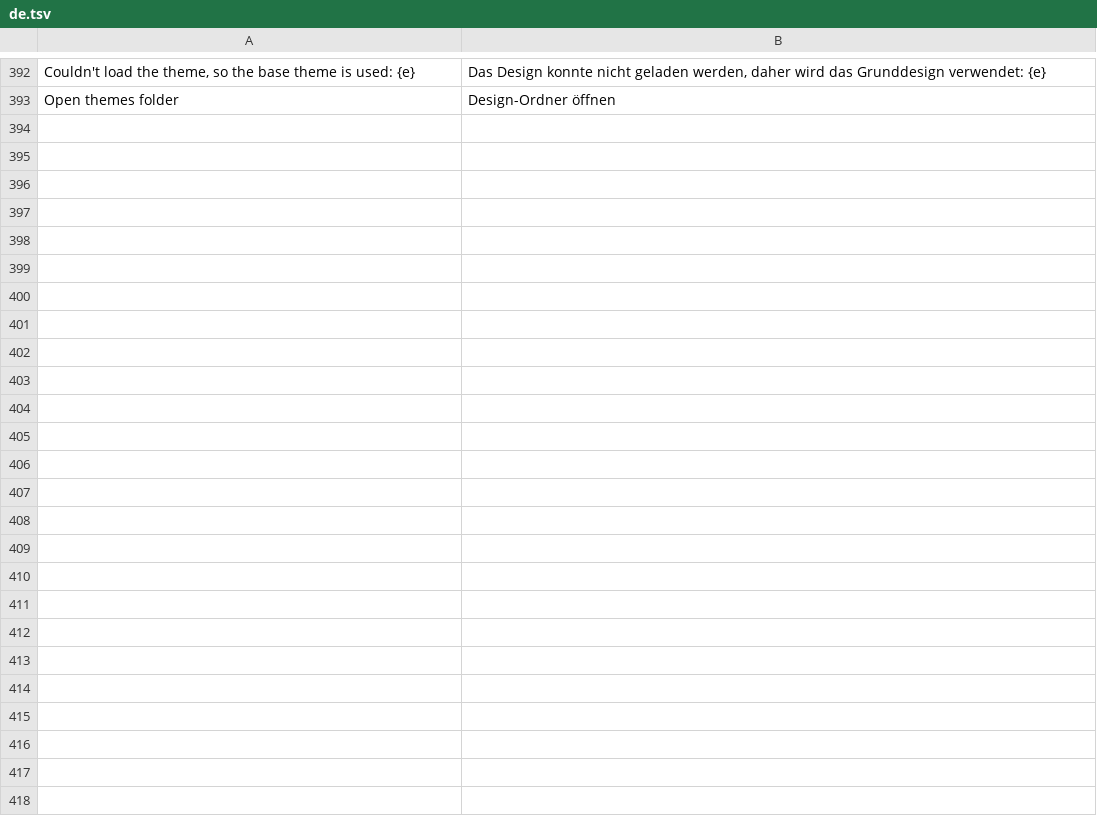
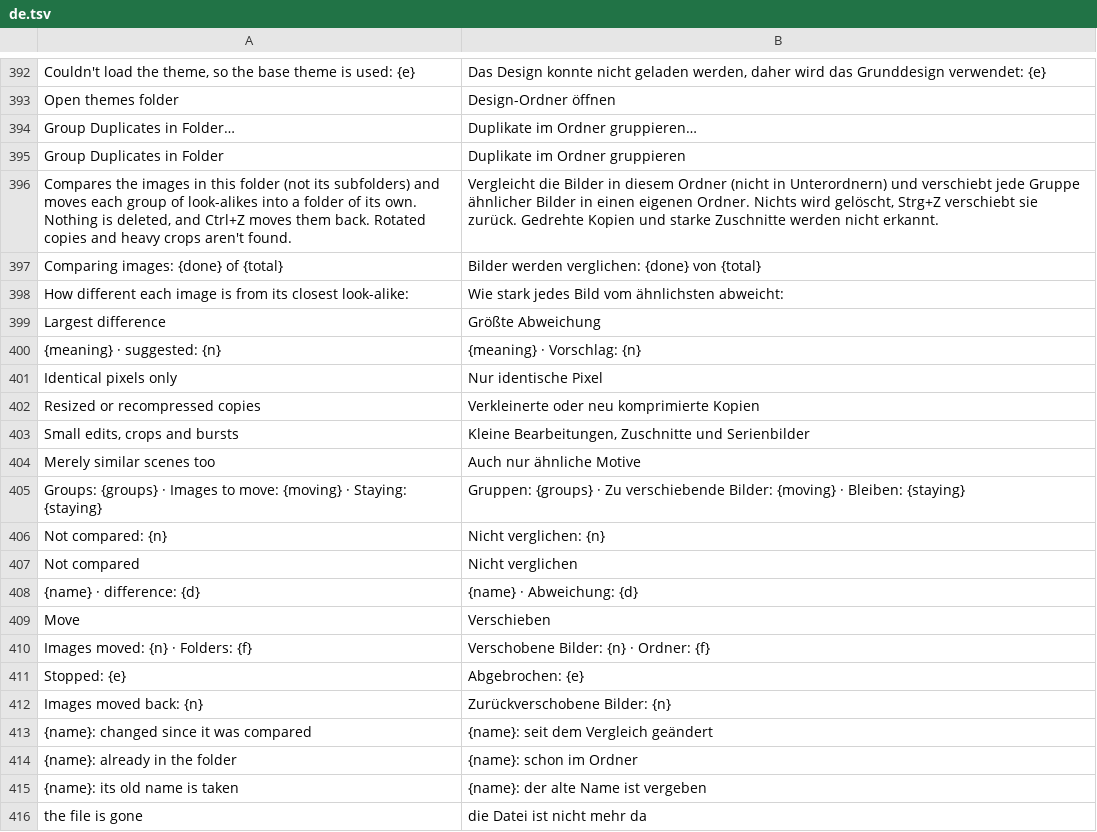
Before and after one commit to pyubero/lightview, a TSV file: locales/de.tsv, drawn as a sheet; only a part is shown, gaps mark what is left out.

```diff
--- a/locales/de.tsv
+++ b/locales/de.tsv
@@ -393 +393,24 @@ Couldn't load the theme, so the base theme is used: {e}	Das Design konnte nicht
 Open themes folder	Design-Ordner öffnen
+Group Duplicates in Folder…	Duplikate im Ordner gruppieren…
+Group Duplicates in Folder	Duplikate im Ordner gruppieren
+Compares the images in this folder (not its subfolders) and moves each group of look-alikes into a folder of its own. Nothing is deleted, and Ctrl+Z moves them back. Rotated copies and heavy crops aren't found.	Vergleicht die Bilder in diesem Ordner (nicht in Unterordnern) und verschiebt jede Gruppe ähnlicher Bilder in einen eigenen Ordner. Nichts wird gelöscht, Strg+Z verschiebt sie zurück. Gedrehte Kopien und starke Zuschnitte werden nicht erkannt.
+Comparing images: {done} of {total}	Bilder werden verglichen: {done} von {total}
+How different each image is from its closest look-alike:	Wie stark jedes Bild vom ähnlichsten abweicht:
+Largest difference	Größte Abweichung
+{meaning} · suggested: {n}	{meaning} · Vorschlag: {n}
+Identical pixels only	Nur identische Pixel
+Resized or recompressed copies	Verkleinerte oder neu komprimierte Kopien
+Small edits, crops and bursts	Kleine Bearbeitungen, Zuschnitte und Serienbilder
+Merely similar scenes too	Auch nur ähnliche Motive
+Groups: {groups} · Images to move: {moving} · Staying: {staying}	Gruppen: {groups} · Zu verschiebende Bilder: {moving} · Bleiben: {staying}
+Not compared: {n}	Nicht verglichen: {n}
+Not compared	Nicht verglichen
+{name} · difference: {d}	{name} · Abweichung: {d}
+Move	Verschieben
+Images moved: {n} · Folders: {f}	Verschobene Bilder: {n} · Ordner: {f}
+Stopped: {e}	Abgebrochen: {e}
+Images moved back: {n}	Zurückverschobene Bilder: {n}
+{name}: changed since it was compared	{name}: seit dem Vergleich geändert
+{name}: already in the folder	{name}: schon im Ordner
+{name}: its old name is taken	{name}: der alte Name ist vergeben
+the file is gone	die Datei ist nicht mehr da
```
Also changed, not shown: locales/fr.tsv, locales/it.tsv, 18 other files.
